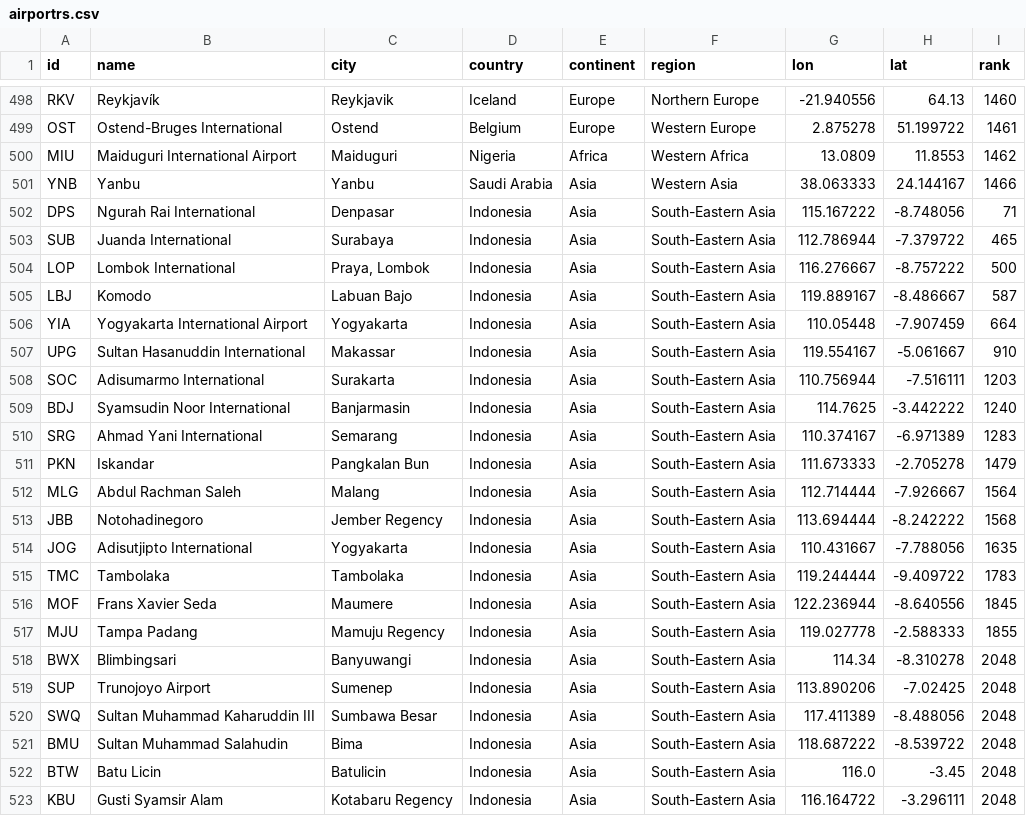
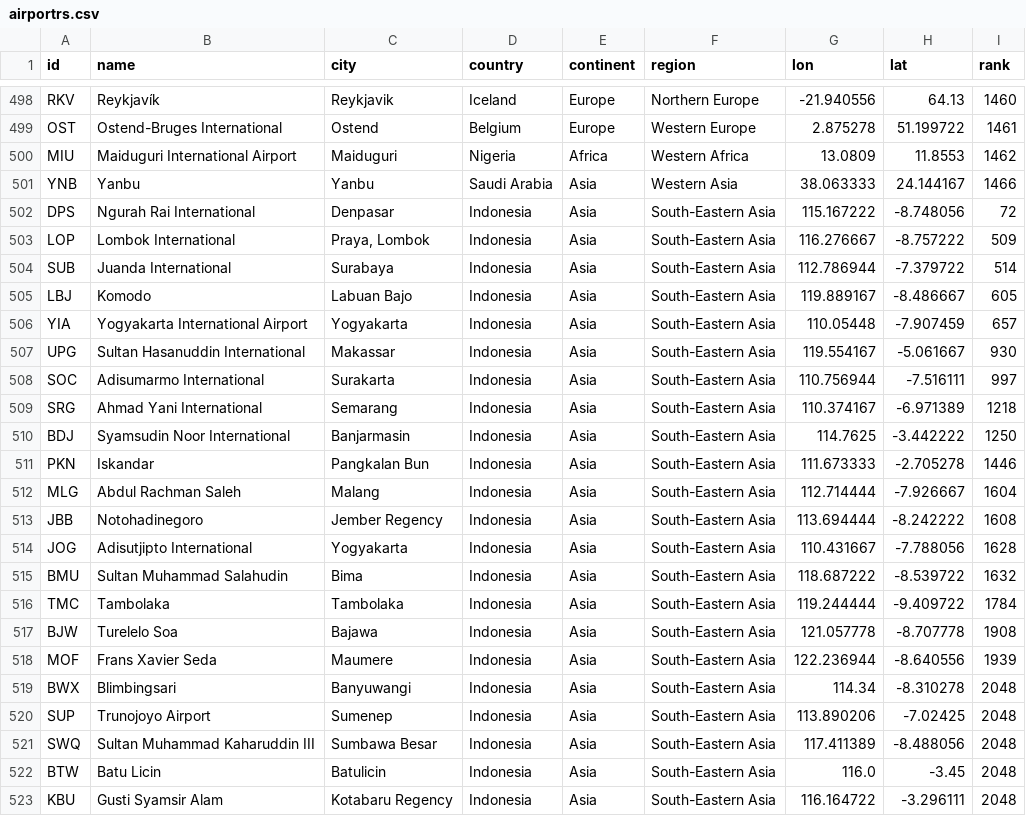
Before and after one commit to misrori/flights, a CSV file: csv_data/airportrs.csv, drawn as a sheet; only a part is shown, gaps mark what is left out; the diff covers the shown part only.

```diff
--- a/csv_data/airportrs.csv
+++ b/csv_data/airportrs.csv
@@ -501,18 +501,19 @@ MIU,Maiduguri International Airport,Maiduguri,Nigeria,Africa,Western Africa,13.0
 YNB,Yanbu,Yanbu,Saudi Arabia,Asia,Western Asia,38.063333,24.144167,1466
-DPS,Ngurah Rai International,Denpasar,Indonesia,Asia,South-Eastern Asia,115.167222,-8.748056,71
-SUB,Juanda International,Surabaya,Indonesia,Asia,South-Eastern Asia,112.786944,-7.379722,465
-LOP,Lombok International,"Praya, Lombok",Indonesia,Asia,South-Eastern Asia,116.276667,-8.757222,500
-LBJ,Komodo,Labuan Bajo,Indonesia,Asia,South-Eastern Asia,119.889167,-8.486667,587
-YIA,Yogyakarta International Airport,Yogyakarta,Indonesia,Asia,South-Eastern Asia,110.05448,-7.907459,664
-UPG,Sultan Hasanuddin International,Makassar,Indonesia,Asia,South-Eastern Asia,119.554167,-5.061667,910
-SOC,Adisumarmo International,Surakarta,Indonesia,Asia,South-Eastern Asia,110.756944,-7.516111,1203
-BDJ,Syamsudin Noor International,Banjarmasin,Indonesia,Asia,South-Eastern Asia,114.7625,-3.442222,1240
-SRG,Ahmad Yani International,Semarang,Indonesia,Asia,South-Eastern Asia,110.374167,-6.971389,1283
-PKN,Iskandar,Pangkalan Bun,Indonesia,Asia,South-Eastern Asia,111.673333,-2.705278,1479
-MLG,Abdul Rachman Saleh,Malang,Indonesia,Asia,South-Eastern Asia,112.714444,-7.926667,1564
-JBB,Notohadinegoro,Jember Regency,Indonesia,Asia,South-Eastern Asia,113.694444,-8.242222,1568
-JOG,Adisutjipto International,Yogyakarta,Indonesia,Asia,South-Eastern Asia,110.431667,-7.788056,1635
-TMC,Tambolaka,Tambolaka,Indonesia,Asia,South-Eastern Asia,119.244444,-9.409722,1783
-MOF,Frans Xavier Seda,Maumere,Indonesia,Asia,South-Eastern Asia,122.236944,-8.640556,1845
-MJU,Tampa Padang,Mamuju Regency,Indonesia,Asia,South-Eastern Asia,119.027778,-2.588333,1855
+DPS,Ngurah Rai International,Denpasar,Indonesia,Asia,South-Eastern Asia,115.167222,-8.748056,72
+LOP,Lombok International,"Praya, Lombok",Indonesia,Asia,South-Eastern Asia,116.276667,-8.757222,509
+SUB,Juanda International,Surabaya,Indonesia,Asia,South-Eastern Asia,112.786944,-7.379722,514
+LBJ,Komodo,Labuan Bajo,Indonesia,Asia,South-Eastern Asia,119.889167,-8.486667,605
+YIA,Yogyakarta International Airport,Yogyakarta,Indonesia,Asia,South-Eastern Asia,110.05448,-7.907459,657
+UPG,Sultan Hasanuddin International,Makassar,Indonesia,Asia,South-Eastern Asia,119.554167,-5.061667,930
+SOC,Adisumarmo International,Surakarta,Indonesia,Asia,South-Eastern Asia,110.756944,-7.516111,997
+SRG,Ahmad Yani International,Semarang,Indonesia,Asia,South-Eastern Asia,110.374167,-6.971389,1218
+BDJ,Syamsudin Noor International,Banjarmasin,Indonesia,Asia,South-Eastern Asia,114.7625,-3.442222,1250
+PKN,Iskandar,Pangkalan Bun,Indonesia,Asia,South-Eastern Asia,111.673333,-2.705278,1446
+MLG,Abdul Rachman Saleh,Malang,Indonesia,Asia,South-Eastern Asia,112.714444,-7.926667,1604
+JBB,Notohadinegoro,Jember Regency,Indonesia,Asia,South-Eastern Asia,113.694444,-8.242222,1608
+JOG,Adisutjipto International,Yogyakarta,Indonesia,Asia,South-Eastern Asia,110.431667,-7.788056,1628
+BMU,Sultan Muhammad Salahudin,Bima,Indonesia,Asia,South-Eastern Asia,118.687222,-8.539722,1632
+TMC,Tambolaka,Tambolaka,Indonesia,Asia,South-Eastern Asia,119.244444,-9.409722,1784
+BJW,Turelelo Soa,Bajawa,Indonesia,Asia,South-Eastern Asia,121.057778,-8.707778,1908
+MOF,Frans Xavier Seda,Maumere,Indonesia,Asia,South-Eastern Asia,122.236944,-8.640556,1939
 BWX,Blimbingsari,Banyuwangi,Indonesia,Asia,South-Eastern Asia,114.34,-8.310278,2048
@@ -520,3 +521,2 @@ SUP,Trunojoyo Airport,Sumenep,Indonesia,Asia,South-Eastern Asia,113.890206,-7.02
 SWQ,Sultan Muhammad Kaharuddin III,Sumbawa Besar,Indonesia,Asia,South-Eastern Asia,117.411389,-8.488056,2048
-BMU,Sultan Muhammad Salahudin,Bima,Indonesia,Asia,South-Eastern Asia,118.687222,-8.539722,2048
 BTW,Batu Licin,Batulicin,Indonesia,Asia,South-Eastern Asia,116.0,-3.45,2048
```
Also changed, not shown: 1 added row and 1 removed row elsewhere in this file, 2 other files.
